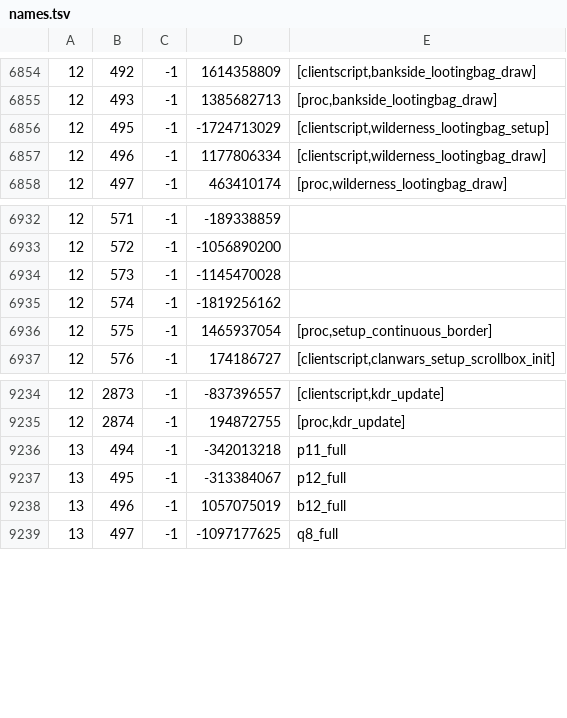
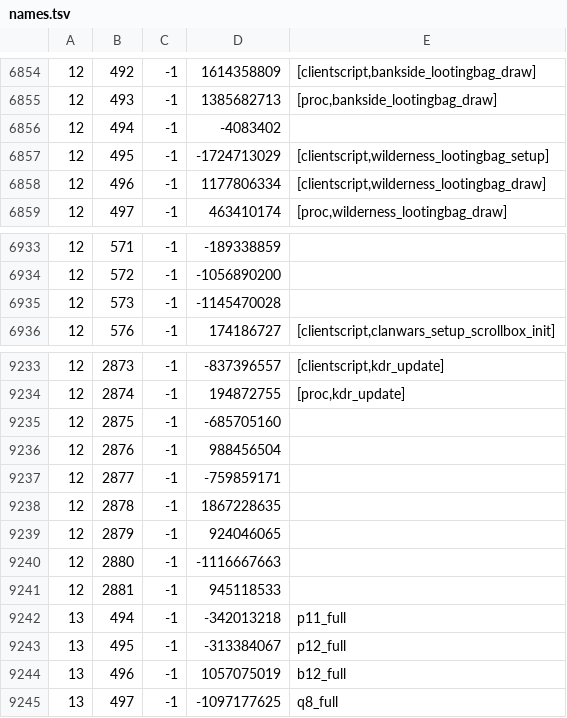
Before and after one commit to RuneStar/cache-names, a TSV file: names.tsv, drawn as a sheet; only a part is shown, gaps mark what is left out; removed rows and columns are numbered as before the commit, all else as after; the diff names each change by its address in the sheet, - before the commit and + after, or states it on an @@ line.

```diff
--- a/names.tsv
+++ b/names.tsv
+row 6856: 12 | 494 | -1 | -4083402
-row 6935: 12 | 574 | -1 | -1819256162
-row 6936: 12 | 575 | -1 | 1465937054 | [proc,setup_continuous_border]
+row 9235: 12 | 2875 | -1 | -685705160
+row 9236: 12 | 2876 | -1 | 988456504
+row 9237: 12 | 2877 | -1 | -759859171
+row 9238: 12 | 2878 | -1 | 1867228635
+row 9239: 12 | 2879 | -1 | 924046065
+row 9240: 12 | 2880 | -1 | -1116667663
+row 9241: 12 | 2881 | -1 | 945118533
```
Also changed, not shown: name-hashes.tsv.
